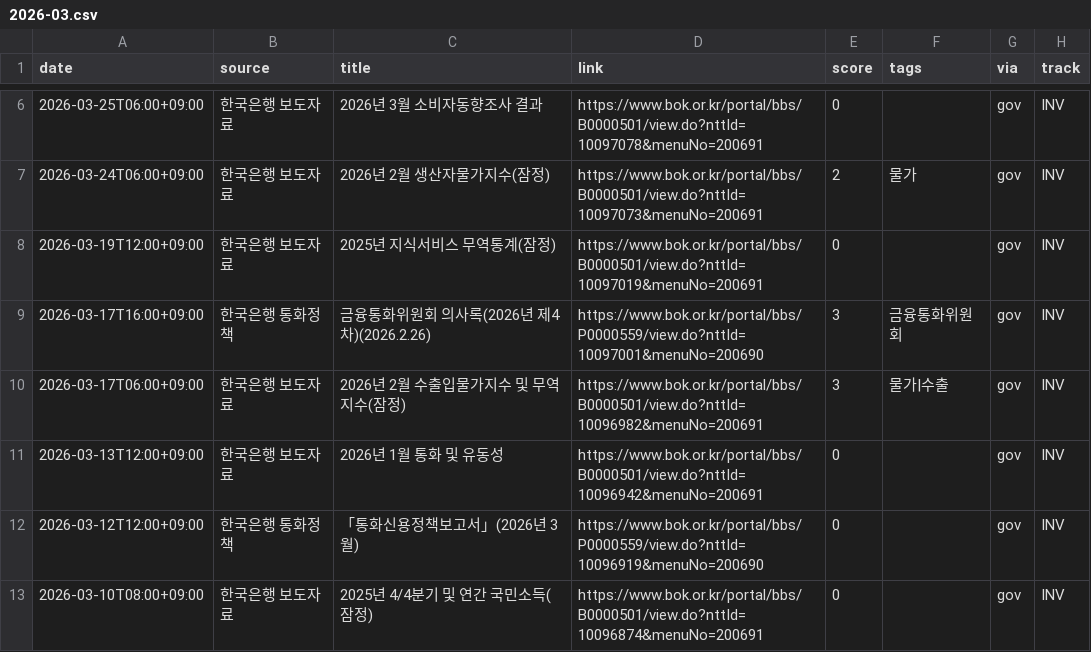
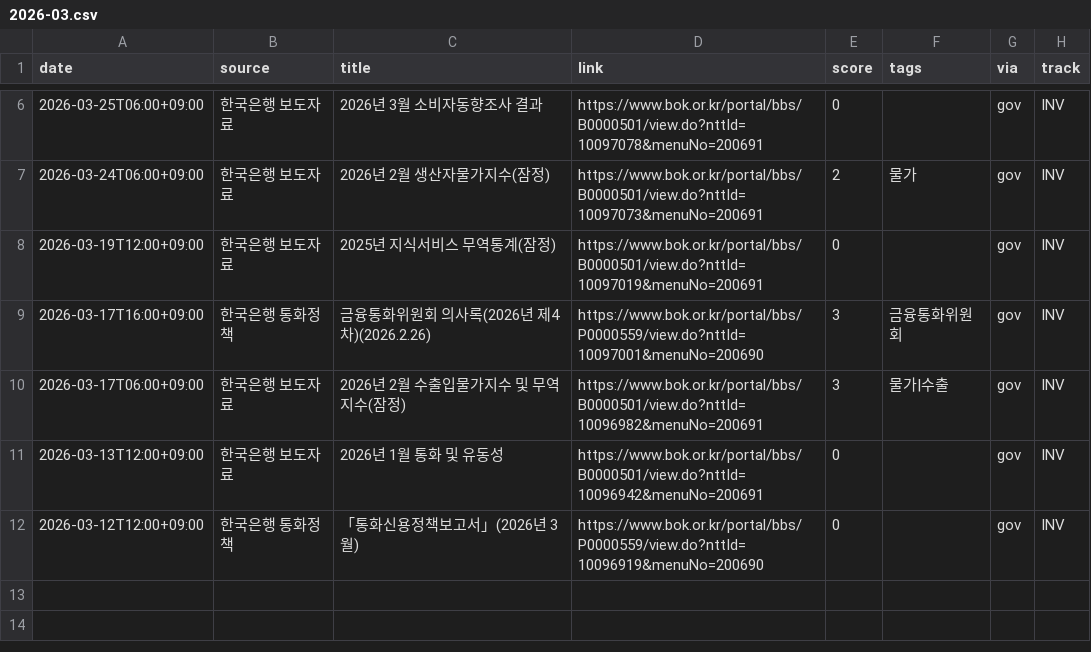
Before and after one commit to rkrjrl-ctrl/claude_drive, a CSV file: news/2026-03.csv, drawn as a sheet; only a part is shown, gaps mark what is left out; the diff names each change by its address in the sheet, - before the commit and + after, or states it on an @@ line.

```diff
--- a/news/2026-03.csv
+++ b/news/2026-03.csv
-row 13: 2026-03-10T08:00+09:00 | 한국은행 보도자료 | 2025년 4/4분기 및 연간 국민소득(잠정) | https://www.bok.or.kr/portal/bbs/B0000501/view.do?nttId=10096874&menuNo=200691 | 0 |  | gov | INV
```
Also changed, not shown: 4 other files.
